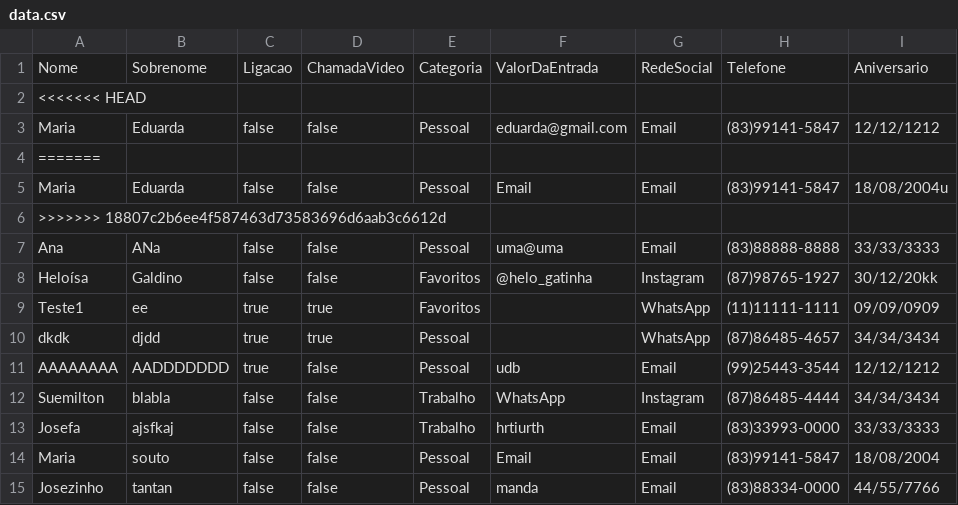
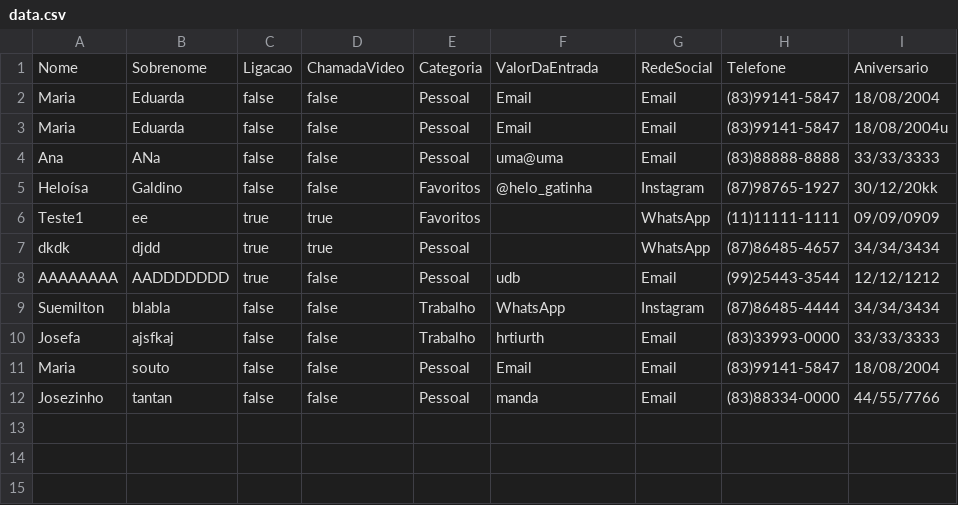
Before and after one commit to claradiass/AgendadeContatos2, a CSV file: data.csv, drawn as a sheet.

```diff
--- a/data.csv
+++ b/data.csv
@@ -1,7 +1,4 @@
 Nome,Sobrenome,Ligacao,ChamadaVideo,Categoria,ValorDaEntrada,RedeSocial,Telefone,Aniversario
-<<<<<<< HEAD
-Maria,Eduarda,false,false,Pessoal,eduarda@gmail.com,Email,(83)99141-5847,12/12/1212
-=======
+Maria,Eduarda,false,false,Pessoal,Email,Email,(83)99141-5847,18/08/2004
 Maria,Eduarda,false,false,Pessoal,Email,Email,(83)99141-5847,18/08/2004u
->>>>>>> 18807c2b6ee4f587463d73583696d6aab3c6612d
 Ana,ANa,false,false,Pessoal,uma@uma,Email,(83)88888-8888,33/33/3333
```
Also changed, not shown: 13 other files.
